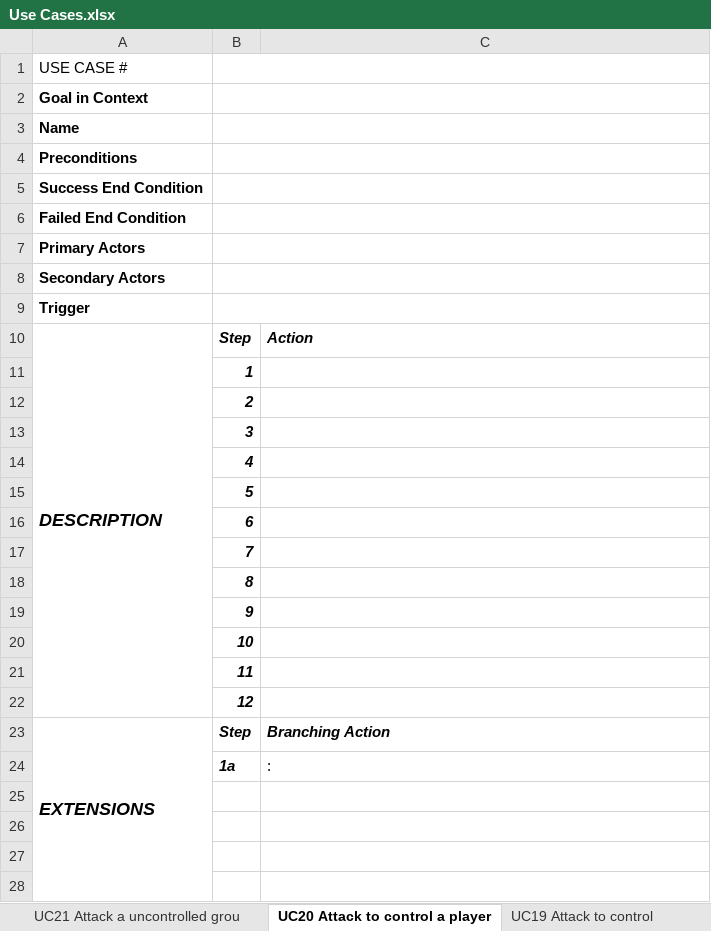
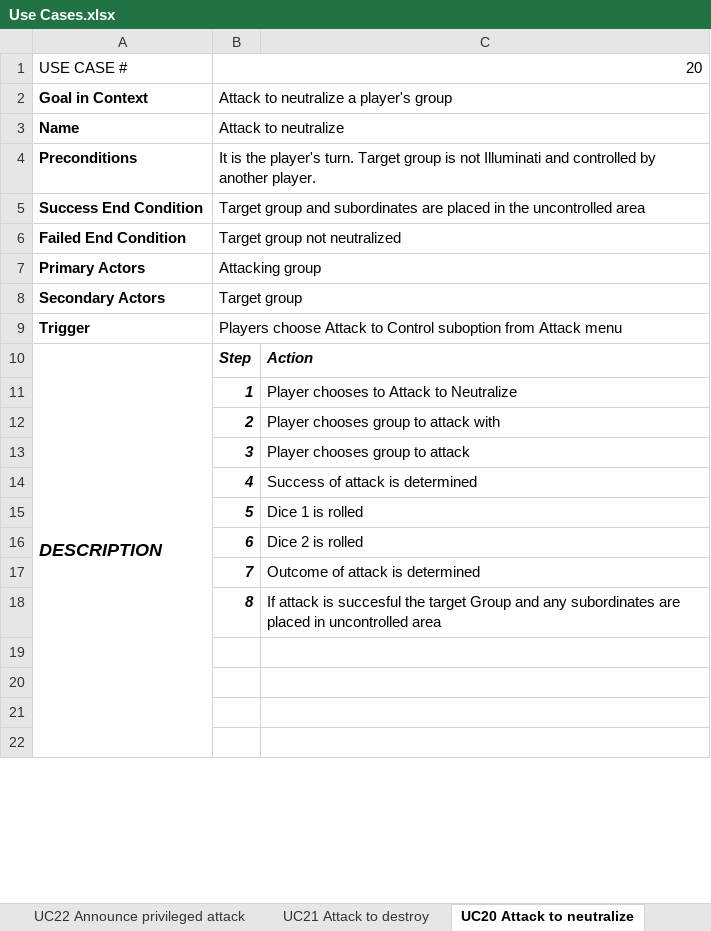
Before and after one commit to Realague/343-Group-K-Illuminati, an Excel workbook: documentation/Use Cases.xlsx, sheet UC20 Attack to neutralize, drawn as a sheet; only a part is shown; values as stored, in another font and other column widths than the file's, no borders; charts and pictures not drawn; removed rows and columns are numbered as before the commit, all else as after; the diff covers the shown part only; the diff names each change by its address in the sheet, - before the commit and + after, or states it on an @@ line.

```diff
--- a/documentation/Use Cases.xlsx (sheet UC20 Attack to neutralize)
+++ b/documentation/Use Cases.xlsx (sheet UC20 Attack to neutralize)
-sheet tab: UC21 Attack a uncontrolled grou
+sheet tab: UC21 Attack to destroy
-sheet tab: UC20 Attack to control a player
+sheet tab: UC20 Attack to neutralize
-B1: (empty)
+B1: 20
-B2: (empty)
+B2: Attack to neutralize a player's group
-B3: (empty)
+B3: Attack to neutralize
-B4: (empty)
+B4: It is the player's turn. Target group is not Illuminati and controlled by another player.
-B5: (empty)
+B5: Target group and subordinates are placed in the uncontrolled area
-B6: (empty)
+B6: Target group not neutralized
-B7: (empty)
+B7: Attacking group
-B8: (empty)
+B8: Target group
-B9: (empty)
+B9: Players choose Attack to Control suboption from Attack menu
-A10:A22 merged
+A10:A22 merged
-C11: (empty)
+C11: Player chooses to Attack to Neutralize
-C12: (empty)
+C12: Player chooses group to attack with
-C13: (empty)
+C13: Player chooses group to attack
-C14: (empty)
+C14: Success of attack is determined
-C15: (empty)
+C15: Dice 1 is rolled
-C16: (empty)
+C16: Dice 2 is rolled
-C17: (empty)
+C17: Outcome of attack is determined
-C18: (empty)
+C18: If attack is succesful the target Group and any subordinates are placed in uncontrolled area
-row 19:  | 9
-row 20:  | 10
-row 21:  | 11
-row 22:  | 12
-row 23: EXTENSIONS | Step | Branching Action
-row 24:  | 1a | :
```
Also changed, not shown: 7 added rows, 1 removed row, 14 edited cells and merged cells elsewhere in this sheet, sheet UC21 Attack to destroy, sheet UC15 Transfer group, sheet UC16 Use special card, sheet UC13 Continuing an attack, sheet UC12 Defend from an attack, sheet UC14 Calling off an attack, 23 more sheets, other sheet tabs.
